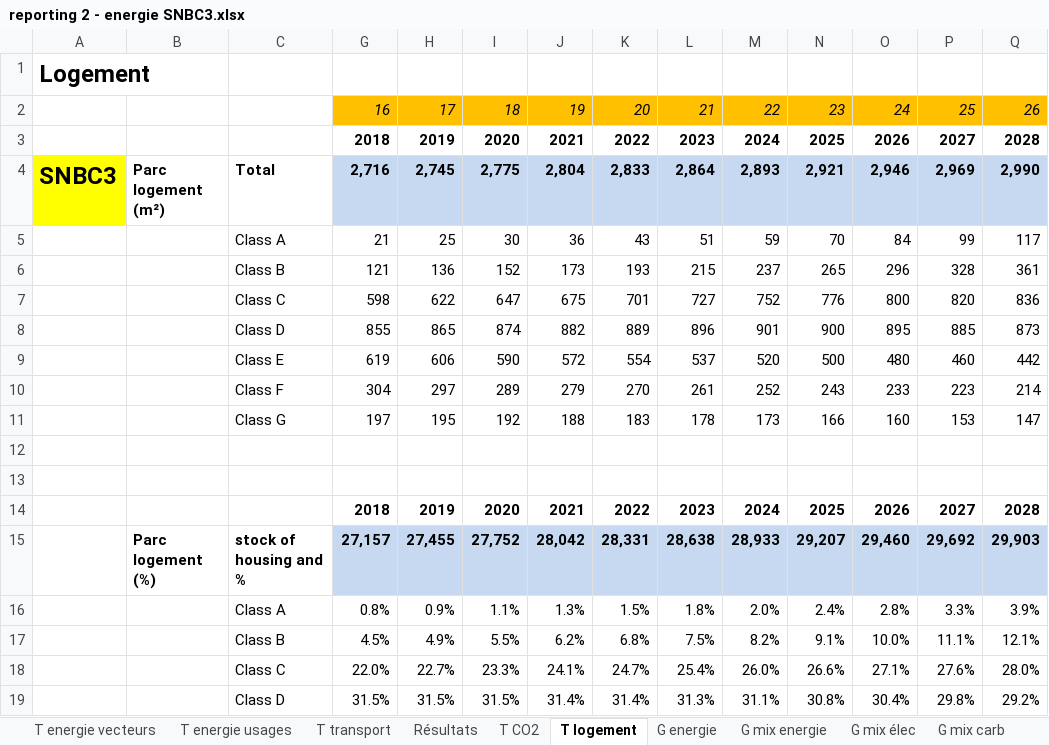
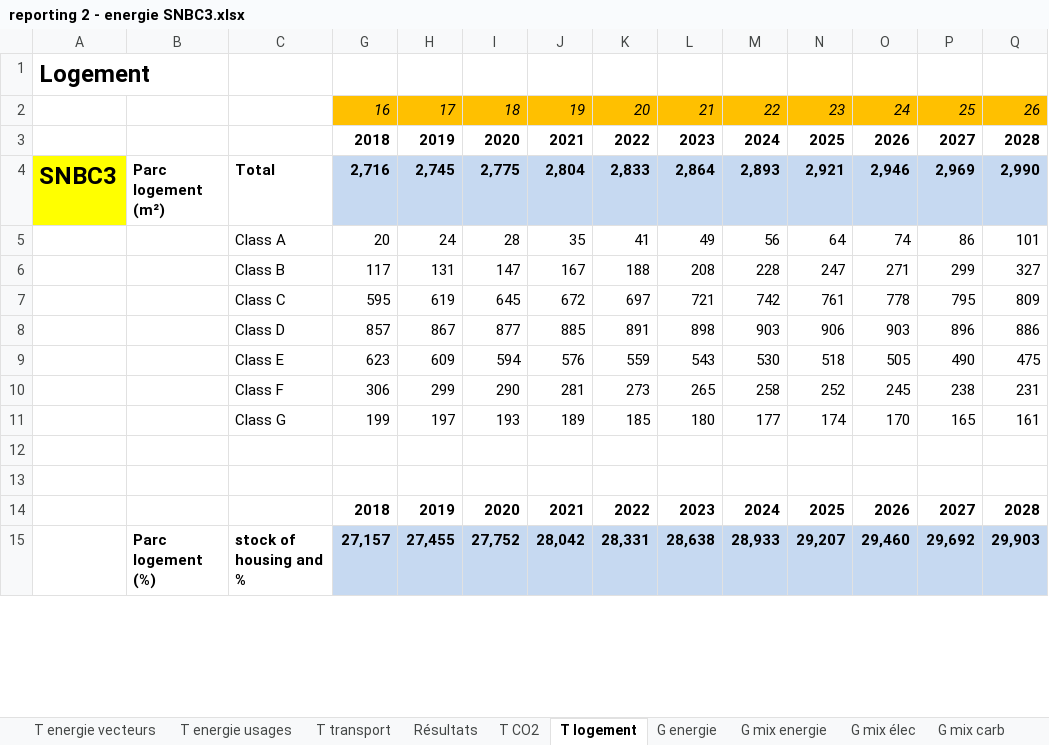
Before and after one commit to ministeres/ThreeME_ADOMIN, an Excel workbook: results/reporting 2 - energie SNBC3.xlsx, sheet T logement, drawn as a sheet; only a part is shown; values as stored, in another font and other column widths than the file's, no borders; removed rows and columns are numbered as before the commit, all else as after; rows hold the shown columns only; the diff covers the shown part only; the diff names each change by its address in the sheet, - before the commit and + after, or states it on an @@ line.

```diff
--- a/results/reporting 2 - energie SNBC3.xlsx (sheet T logement)
+++ b/results/reporting 2 - energie SNBC3.xlsx (sheet T logement)
-row 5:  |  | Class A | 21 | 25 | 30 | 36 | 43 | 51 | 59 | 70 | 84 | 99 | 117
-row 6:  |  | Class B | 121 | 136 | 152 | 173 | 193 | 215 | 237 | 265 | 296 | 328 | 361
-row 7:  |  | Class C | 598 | 622 | 647 | 675 | 701 | 727 | 752 | 776 | 800 | 820 | 836
-row 8:  |  | Class D | 855 | 865 | 874 | 882 | 889 | 896 | 901 | 900 | 895 | 885 | 873
-row 9:  |  | Class E | 619 | 606 | 590 | 572 | 554 | 537 | 520 | 500 | 480 | 460 | 442
-row 10:  |  | Class F | 304 | 297 | 289 | 279 | 270 | 261 | 252 | 243 | 233 | 223 | 214
-row 11:  |  | Class G | 197 | 195 | 192 | 188 | 183 | 178 | 173 | 166 | 160 | 153 | 147
+row 5:  |  | Class A | 20 | 24 | 28 | 35 | 41 | 49 | 56 | 64 | 74 | 86 | 101
+row 6:  |  | Class B | 117 | 131 | 147 | 167 | 188 | 208 | 228 | 247 | 271 | 299 | 327
+row 7:  |  | Class C | 595 | 619 | 645 | 672 | 697 | 721 | 742 | 761 | 778 | 795 | 809
+row 8:  |  | Class D | 857 | 867 | 877 | 885 | 891 | 898 | 903 | 906 | 903 | 896 | 886
+row 9:  |  | Class E | 623 | 609 | 594 | 576 | 559 | 543 | 530 | 518 | 505 | 490 | 475
+row 10:  |  | Class F | 306 | 299 | 290 | 281 | 273 | 265 | 258 | 252 | 245 | 238 | 231
+row 11:  |  | Class G | 199 | 197 | 193 | 189 | 185 | 180 | 177 | 174 | 170 | 165 | 161
-row 16:  |  | Class A | 0.8% | 0.9% | 1.1% | 1.3% | 1.5% | 1.8% | 2.0% | 2.4% | 2.8% | 3.3% | 3.9%
-row 17:  |  | Class B | 4.5% | 4.9% | 5.5% | 6.2% | 6.8% | 7.5% | 8.2% | 9.1% | 10.0% | 11.1% | 12.1%
-row 18:  |  | Class C | 22.0% | 22.7% | 23.3% | 24.1% | 24.7% | 25.4% | 26.0% | 26.6% | 27.1% | 27.6% | 28.0%
-row 19:  |  | Class D | 31.5% | 31.5% | 31.5% | 31.4% | 31.4% | 31.3% | 31.1% | 30.8% | 30.4% | 29.8% | 29.2%
```
Also changed, not shown: 7 added rows and 3 removed rows elsewhere in this sheet, sheet Résultats, sheet T parc auto, sheet T energie vecteurs, sheet T transport, sheet T energie usages, sheet T CO2, formulas that keep their value, hidden cells, charts or pictures, data/calibrations/décomposition coûts électricité.xlsx, results/ademe_results/reporting_1_ademe.xlsx, 44 other files.
